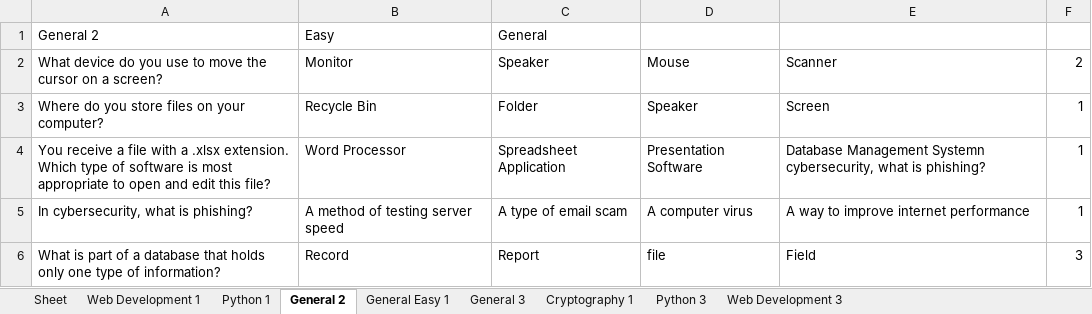
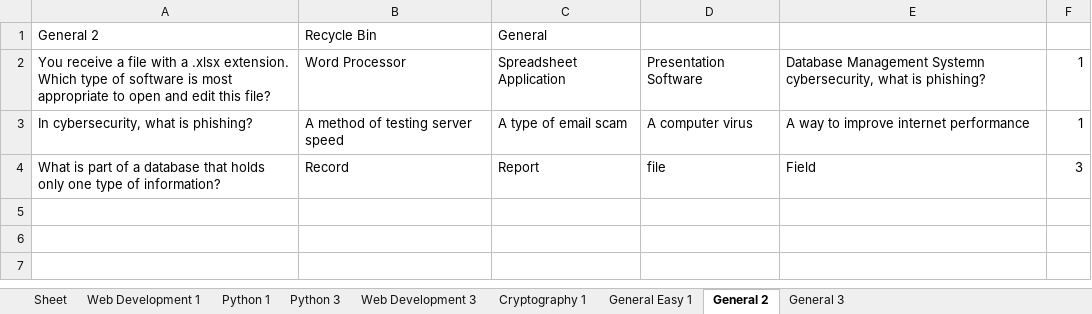
Before and after one commit to gb8462/ITCS103_Finals, an Excel workbook: quizzes.xlsx, sheet General 2, drawn as a sheet; values as stored, in another font and other column widths than the file's, no borders; the diff names each change by its address in the sheet, - before the commit and + after, or states it on an @@ line.

```diff
--- a/quizzes.xlsx (sheet General 2)
+++ b/quizzes.xlsx (sheet General 2)
@@ sheet tab order changed: Sheet | Web Development 1 | Python 1 | Python 3 | Web Development 3 | Cryptography 1 | General Easy 1 | General 2 | General 3 @@
-B1: Easy
+B1: Recycle Bin
-row 2: What device do you use to move the cursor on a screen? | Monitor | Speaker | Mouse | Scanner | 2
-row 3: Where do you store files on your computer? | Recycle Bin | Folder | Speaker | Screen | 1
```
Also changed, not shown: sheet General 3, sheet Cryptography 1, sheet General Easy 1, users.xlsx, 1 other file.
